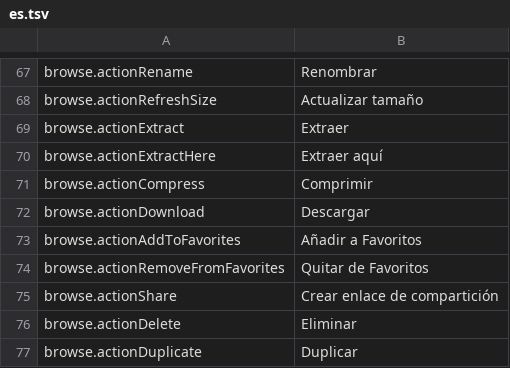
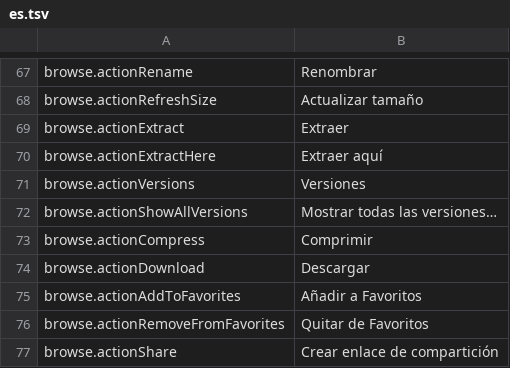
Before and after one commit to PhillipMaizza/NextExplorer-iOS, a TSV file: Packages/Localization/translations/es.tsv, drawn as a sheet; only a part is shown, gaps mark what is left out; the shorter side is filled out with more unchanged rows; the diff names each change by its address in the sheet, - before the commit and + after, or states it on an @@ line.

```diff
--- a/Packages/Localization/translations/es.tsv
+++ b/Packages/Localization/translations/es.tsv
+row 71: browse.actionVersions | Versiones
+row 72: browse.actionShowAllVersions | Mostrar todas las versiones…
```
Also changed, not shown: Packages/Localization/translations/fr.tsv, Packages/Localization/translations/he.tsv, 41 other files.
